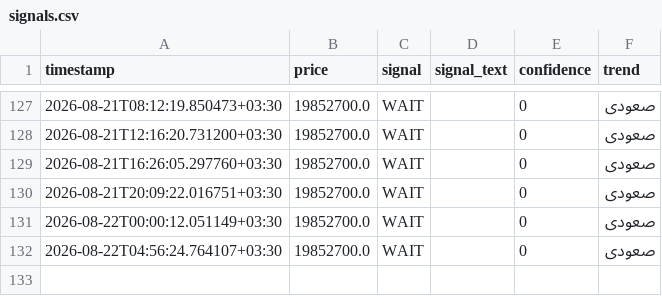
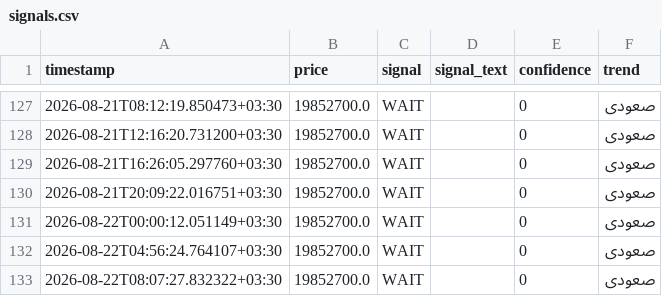
Before and after one commit to mahdi7985-glitch/gold-18-signal-bot, a CSV file: data/signals.csv, drawn as a sheet; only a part is shown, gaps mark what is left out.

```diff
--- a/data/signals.csv
+++ b/data/signals.csv
@@ -132 +132,2 @@ timestamp,price,signal,signal_text,confidence,trend
 2026-08-22T04:56:24.764107+03:30,19852700.0,WAIT,,0,صعودی
+2026-08-22T08:07:27.832322+03:30,19852700.0,WAIT,,0,صعودی
```
Also changed, not shown: data/price_history.csv.
